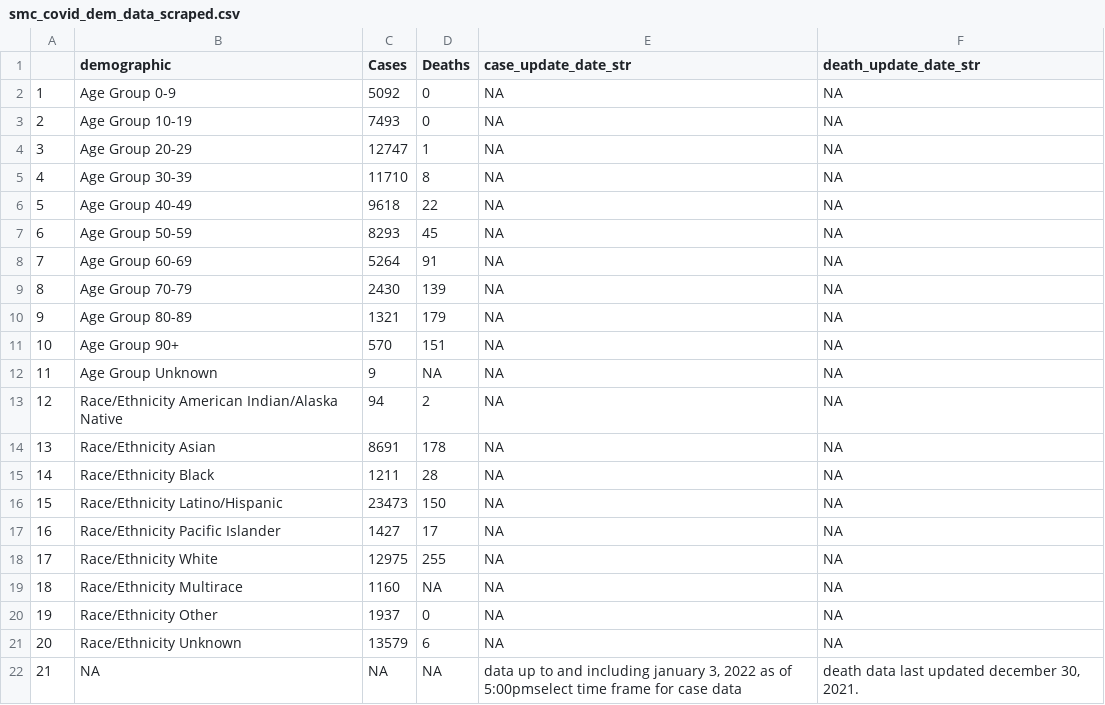
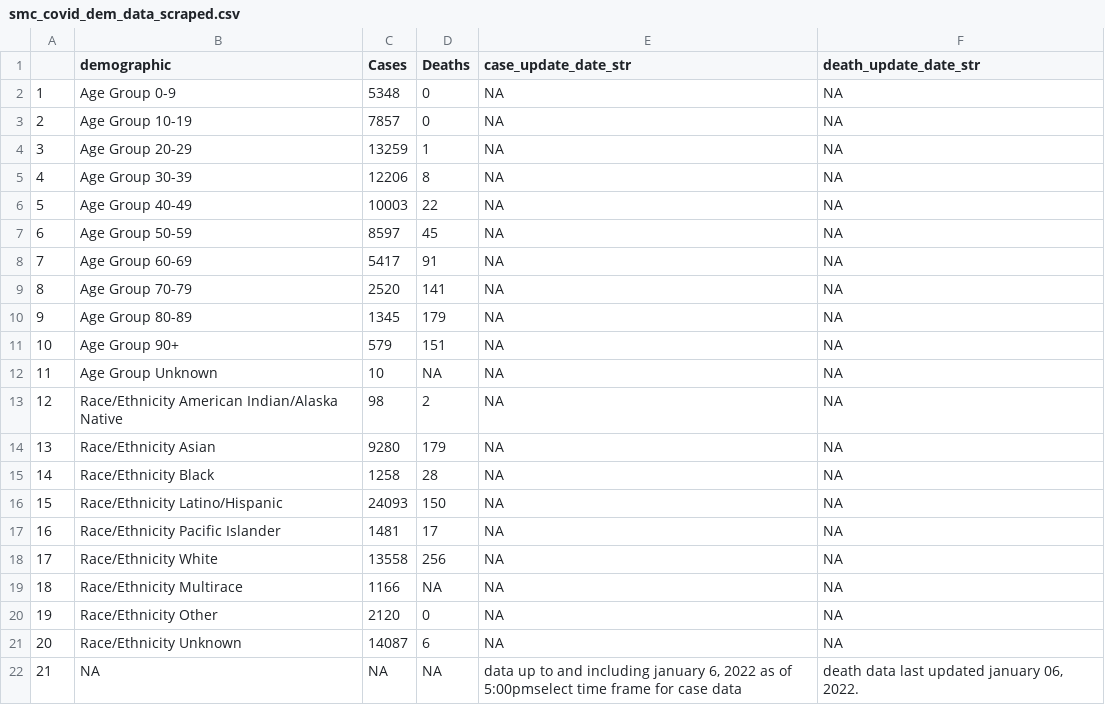
Before and after one commit to stanfordfuturebay/stanfordfuturebay.github.io, a CSV file: covid19/smc_covid_dem_data_scraped.csv, drawn as a sheet.

```diff
--- a/covid19/smc_covid_dem_data_scraped.csv
+++ b/covid19/smc_covid_dem_data_scraped.csv
@@ -1,22 +1,22 @@
 "","demographic","Cases","Deaths","case_update_date_str","death_update_date_str"
-"1","Age Group 0-9","5092","0",NA,NA
-"2","Age Group 10-19","7493","0",NA,NA
-"3","Age Group 20-29","12747","1",NA,NA
-"4","Age Group 30-39","11710","8",NA,NA
-"5","Age Group 40-49","9618","22",NA,NA
-"6","Age Group 50-59","8293","45",NA,NA
-"7","Age Group 60-69","5264","91",NA,NA
-"8","Age Group 70-79","2430","139",NA,NA
-"9","Age Group 80-89","1321","179",NA,NA
-"10","Age Group 90+","570","151",NA,NA
-"11","Age Group Unknown","9",NA,NA,NA
-"12","Race/Ethnicity  American Indian/Alaska Native","94","2",NA,NA
-"13","Race/Ethnicity  Asian","8691","178",NA,NA
-"14","Race/Ethnicity  Black","1211","28",NA,NA
-"15","Race/Ethnicity  Latino/Hispanic","23473","150",NA,NA
-"16","Race/Ethnicity  Pacific Islander","1427","17",NA,NA
-"17","Race/Ethnicity  White","12975","255",NA,NA
-"18","Race/Ethnicity Multirace","1160",NA,NA,NA
-"19","Race/Ethnicity Other","1937","0",NA,NA
-"20","Race/Ethnicity Unknown","13579","6",NA,NA
-"21",NA,NA,NA,"data up to and including january 3, 2022 as of 5:00pmselect time frame for case data","death data last updated december 30, 2021."
+"1","Age Group 0-9","5348","0",NA,NA
+"2","Age Group 10-19","7857","0",NA,NA
+"3","Age Group 20-29","13259","1",NA,NA
+"4","Age Group 30-39","12206","8",NA,NA
+"5","Age Group 40-49","10003","22",NA,NA
+"6","Age Group 50-59","8597","45",NA,NA
+"7","Age Group 60-69","5417","91",NA,NA
+"8","Age Group 70-79","2520","141",NA,NA
+"9","Age Group 80-89","1345","179",NA,NA
+"10","Age Group 90+","579","151",NA,NA
+"11","Age Group Unknown","10",NA,NA,NA
+"12","Race/Ethnicity  American Indian/Alaska Native","98","2",NA,NA
+"13","Race/Ethnicity  Asian","9280","179",NA,NA
+"14","Race/Ethnicity  Black","1258","28",NA,NA
+"15","Race/Ethnicity  Latino/Hispanic","24093","150",NA,NA
+"16","Race/Ethnicity  Pacific Islander","1481","17",NA,NA
+"17","Race/Ethnicity  White","13558","256",NA,NA
+"18","Race/Ethnicity Multirace","1166",NA,NA,NA
+"19","Race/Ethnicity Other","2120","0",NA,NA
+"20","Race/Ethnicity Unknown","14087","6",NA,NA
+"21",NA,NA,NA,"data up to and including january 6, 2022 as of 5:00pmselect time frame for case data","death data last updated january 06, 2022."
```
Also changed, not shown: covid19/smc_cases_scraped.csv, covid19/smc_tests_scraped.csv, 1 other file.
